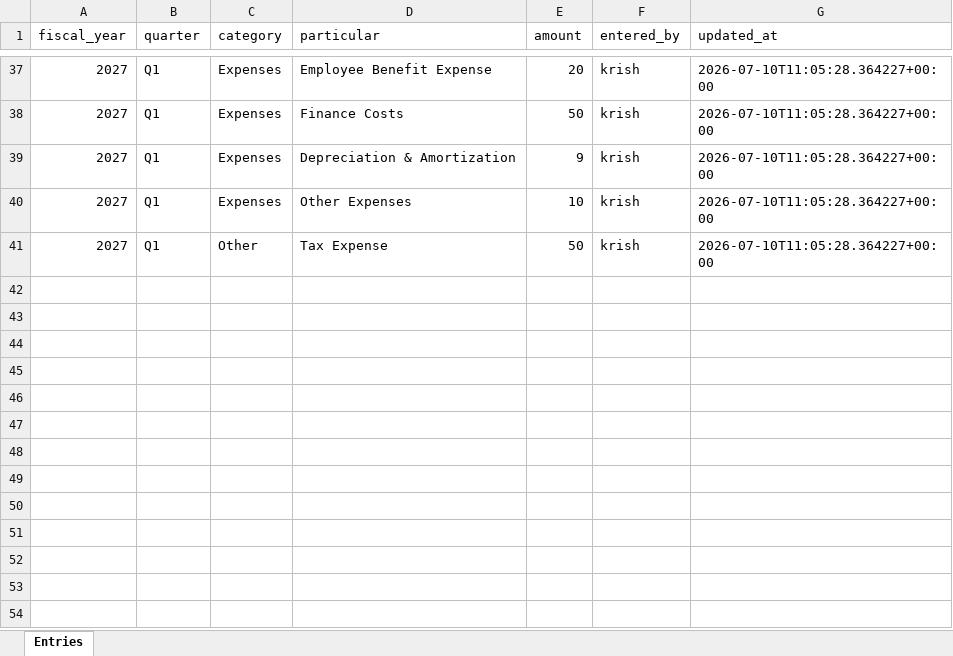
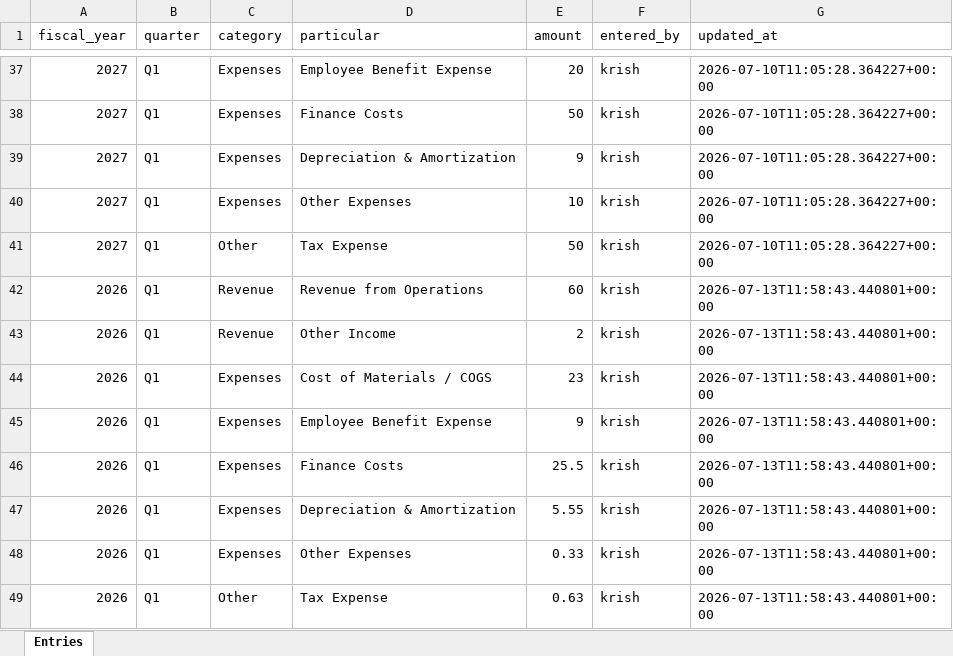
Before and after one commit to krishpdgl-netizen/fin_new, an Excel workbook: data/finance_data.xlsx, sheet Entries, drawn as a sheet; only a part is shown, gaps mark what is left out; values as stored, in another font and other column widths than the file's, no borders; the diff names each change by its address in the sheet, - before the commit and + after, or states it on an @@ line.

Commit message:
Update Q1 FY2026 financials (krish)

```diff
--- a/data/finance_data.xlsx (sheet Entries)
+++ b/data/finance_data.xlsx (sheet Entries)
+row 42: 2026 | Q1 | Revenue | Revenue from Operations | 60 | krish | 2026-07-13T11:58:43.440801+00:00
+row 43: 2026 | Q1 | Revenue | Other Income | 2 | krish | 2026-07-13T11:58:43.440801+00:00
+row 44: 2026 | Q1 | Expenses | Cost of Materials / COGS | 23 | krish | 2026-07-13T11:58:43.440801+00:00
+row 45: 2026 | Q1 | Expenses | Employee Benefit Expense | 9 | krish | 2026-07-13T11:58:43.440801+00:00
+row 46: 2026 | Q1 | Expenses | Finance Costs | 25.5 | krish | 2026-07-13T11:58:43.440801+00:00
+row 47: 2026 | Q1 | Expenses | Depreciation & Amortization | 5.55 | krish | 2026-07-13T11:58:43.440801+00:00
+row 48: 2026 | Q1 | Expenses | Other Expenses | 0.33 | krish | 2026-07-13T11:58:43.440801+00:00
+row 49: 2026 | Q1 | Other | Tax Expense | 0.63 | krish | 2026-07-13T11:58:43.440801+00:00
```
